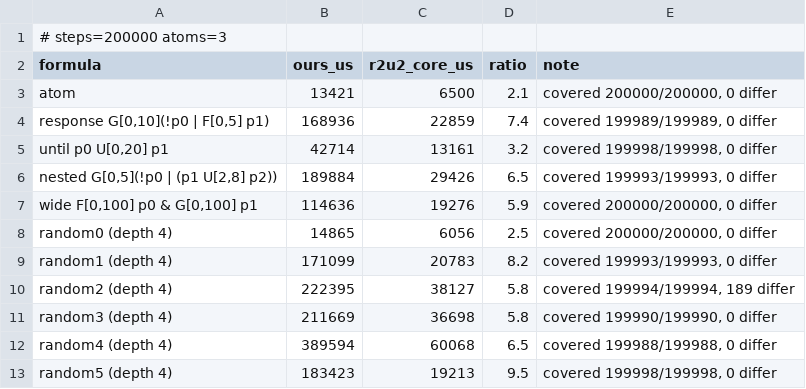
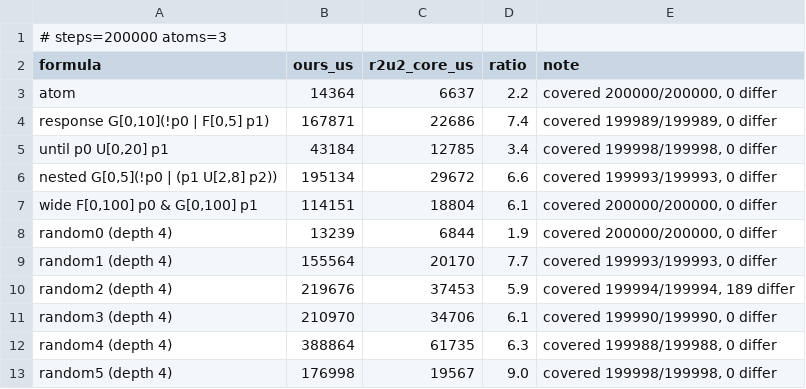
Before and after one commit to zwang271/rust-mltl, a TSV file: src/r2u2/benchmarks/results/results.tsv, drawn as a sheet; only a part is shown; the diff covers the shown part only.

```diff
--- a/src/r2u2/benchmarks/results/results.tsv
+++ b/src/r2u2/benchmarks/results/results.tsv
@@ -2,12 +2,12 @@
 formula	ours_us	r2u2_core_us	ratio	note
-atom	13421	6500	2.1	covered 200000/200000, 0 differ
-response G[0,10](!p0 | F[0,5] p1)	168936	22859	7.4	covered 199989/199989, 0 differ
-until p0 U[0,20] p1	42714	13161	3.2	covered 199998/199998, 0 differ
-nested G[0,5](!p0 | (p1 U[2,8] p2))	189884	29426	6.5	covered 199993/199993, 0 differ
-wide F[0,100] p0 & G[0,100] p1	114636	19276	5.9	covered 200000/200000, 0 differ
-random0 (depth 4)	14865	6056	2.5	covered 200000/200000, 0 differ
-random1 (depth 4)	171099	20783	8.2	covered 199993/199993, 0 differ
-random2 (depth 4)	222395	38127	5.8	covered 199994/199994, 189 differ
-random3 (depth 4)	211669	36698	5.8	covered 199990/199990, 0 differ
-random4 (depth 4)	389594	60068	6.5	covered 199988/199988, 0 differ
-random5 (depth 4)	183423	19213	9.5	covered 199998/199998, 0 differ
+atom	14364	6637	2.2	covered 200000/200000, 0 differ
+response G[0,10](!p0 | F[0,5] p1)	167871	22686	7.4	covered 199989/199989, 0 differ
+until p0 U[0,20] p1	43184	12785	3.4	covered 199998/199998, 0 differ
+nested G[0,5](!p0 | (p1 U[2,8] p2))	195134	29672	6.6	covered 199993/199993, 0 differ
+wide F[0,100] p0 & G[0,100] p1	114151	18804	6.1	covered 200000/200000, 0 differ
+random0 (depth 4)	13239	6844	1.9	covered 200000/200000, 0 differ
+random1 (depth 4)	155564	20170	7.7	covered 199993/199993, 0 differ
+random2 (depth 4)	219676	37453	5.9	covered 199994/199994, 189 differ
+random3 (depth 4)	210970	34706	6.1	covered 199990/199990, 0 differ
+random4 (depth 4)	388864	61735	6.3	covered 199988/199988, 0 differ
+random5 (depth 4)	176998	19567	9.0	covered 199998/199998, 0 differ
```
Also changed, not shown: 12 edited cells elsewhere in this file, 21 other files.
